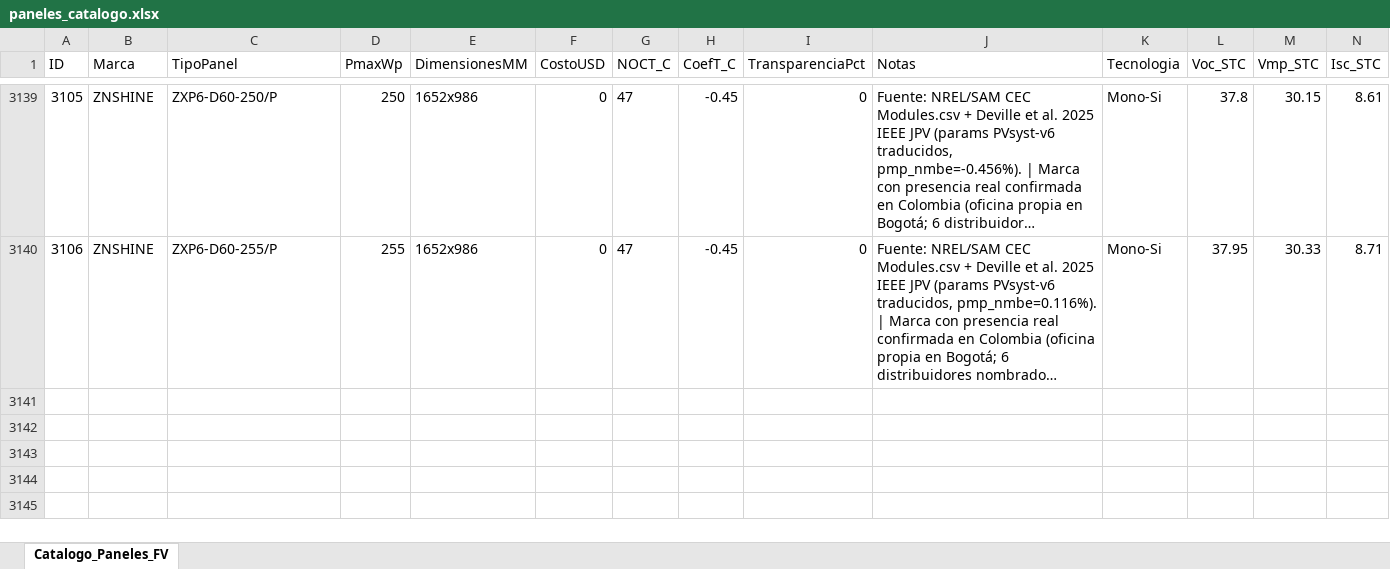
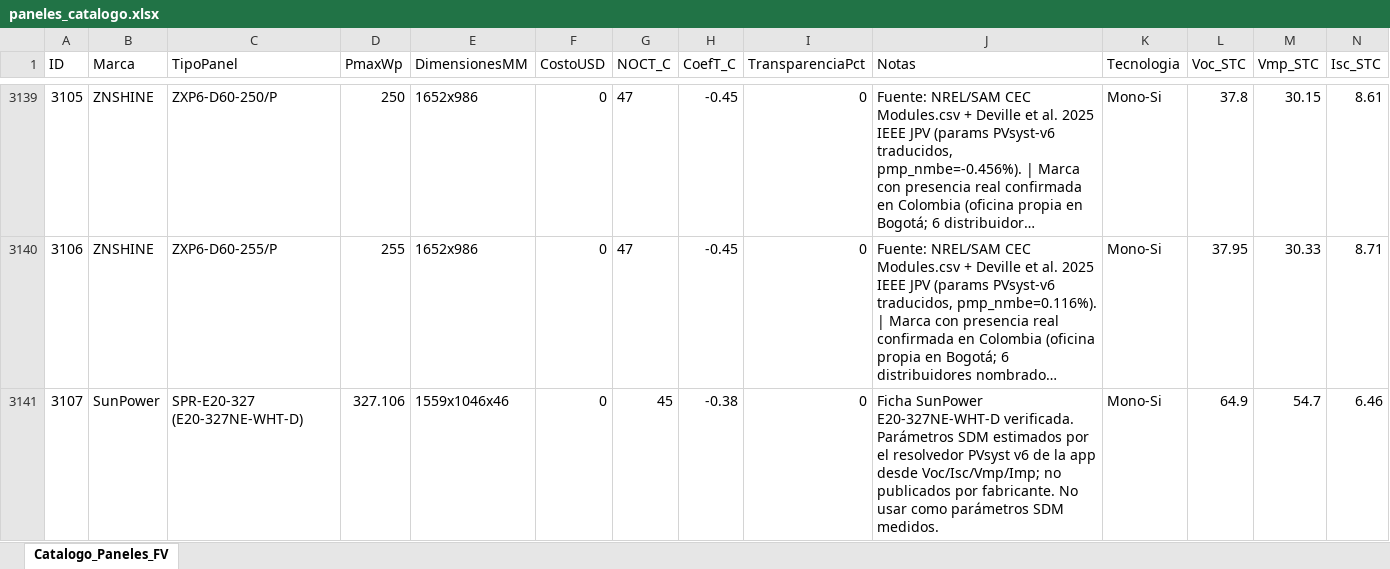
Before and after one commit to ventas108/calculadora-bipv, an Excel workbook: bipv_python/datos/paneles_catalogo.xlsx, sheet Catalogo_Paneles_FV, drawn as a sheet; only a part is shown, gaps mark what is left out; long unchanged cells end in …; values as stored, in another font and other column widths than the file's, no borders; table styles not drawn; rows hold the shown columns only; the diff names each change by its address in the sheet, - before the commit and + after, or states it on an @@ line.

```diff
--- a/bipv_python/datos/paneles_catalogo.xlsx (sheet Catalogo_Paneles_FV)
+++ b/bipv_python/datos/paneles_catalogo.xlsx (sheet Catalogo_Paneles_FV)
+row 3141: 3107 | SunPower | SPR-E20-327 (E20-327NE-WHT-D) | 327.106 | 1559x1046x46 | 0 | 45 | -0.38 | 0 | Ficha SunPower E20-327NE-WHT-D verificada. Parámetros SDM estimados por el resolvedor PVsyst v6 de la app desde Voc/Isc/Vmp/Imp; no publicados por fabricante. No usar como parámetros SDM medidos. | Mono-Si | 64.9 | 54.7 | 6.46
```
Also changed, not shown: 6 other files.
